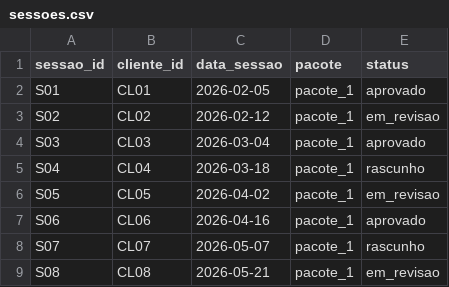
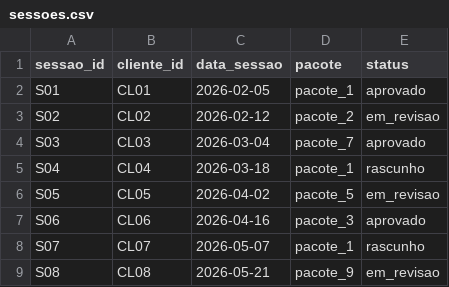
Before and after one commit to dallacortejr/style-ai-assistant, a CSV file: academic/data/sessoes.csv, drawn as a sheet.

```diff
--- a/academic/data/sessoes.csv
+++ b/academic/data/sessoes.csv
@@ -2,8 +2,8 @@ sessao_id,cliente_id,data_sessao,pacote,status
 S01,CL01,2026-02-05,pacote_1,aprovado
-S02,CL02,2026-02-12,pacote_1,em_revisao
-S03,CL03,2026-03-04,pacote_1,aprovado
+S02,CL02,2026-02-12,pacote_2,em_revisao
+S03,CL03,2026-03-04,pacote_7,aprovado
 S04,CL04,2026-03-18,pacote_1,rascunho
-S05,CL05,2026-04-02,pacote_1,em_revisao
-S06,CL06,2026-04-16,pacote_1,aprovado
+S05,CL05,2026-04-02,pacote_5,em_revisao
+S06,CL06,2026-04-16,pacote_3,aprovado
 S07,CL07,2026-05-07,pacote_1,rascunho
-S08,CL08,2026-05-21,pacote_1,em_revisao
+S08,CL08,2026-05-21,pacote_9,em_revisao
```
Also changed, not shown: 1 other file.
